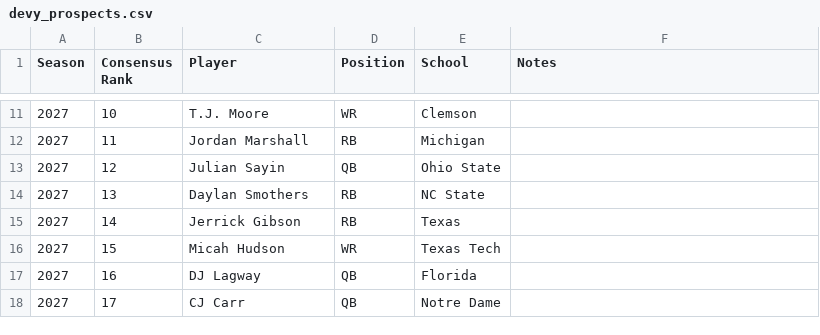
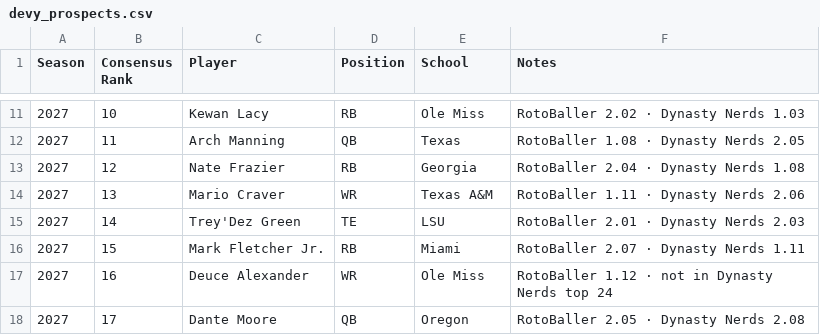
Before and after one commit to robdmiller91/bleacher-gm, a CSV file: front-office/public/data/devy_prospects.csv, drawn as a sheet; only a part is shown, gaps mark what is left out; the diff covers the shown part only.

```diff
--- a/front-office/public/data/devy_prospects.csv
+++ b/front-office/public/data/devy_prospects.csv
@@ -11,8 +11,8 @@ Season,Consensus Rank,Player,Position,School,Notes
-2027,10,T.J. Moore,WR,Clemson,
-2027,11,Jordan Marshall,RB,Michigan,
-2027,12,Julian Sayin,QB,Ohio State,
-2027,13,Daylan Smothers,RB,NC State,
-2027,14,Jerrick Gibson,RB,Texas,
-2027,15,Micah Hudson,WR,Texas Tech,
-2027,16,DJ Lagway,QB,Florida,
-2027,17,CJ Carr,QB,Notre Dame,
+2027,10,Kewan Lacy,RB,Ole Miss,RotoBaller 2.02 · Dynasty Nerds 1.03
+2027,11,Arch Manning,QB,Texas,RotoBaller 1.08 · Dynasty Nerds 2.05
+2027,12,Nate Frazier,RB,Georgia,RotoBaller 2.04 · Dynasty Nerds 1.08
+2027,13,Mario Craver,WR,Texas A&M,RotoBaller 1.11 · Dynasty Nerds 2.06
+2027,14,Trey'Dez Green,TE,LSU,RotoBaller 2.01 · Dynasty Nerds 2.03
+2027,15,Mark Fletcher Jr.,RB,Miami,RotoBaller 2.07 · Dynasty Nerds 1.11
+2027,16,Deuce Alexander,WR,Ole Miss,RotoBaller 1.12 · not in Dynasty Nerds top 24
+2027,17,Dante Moore,QB,Oregon,RotoBaller 2.05 · Dynasty Nerds 2.08
```
Also changed, not shown: 10 added rows and 38 edited cells elsewhere in this file.
